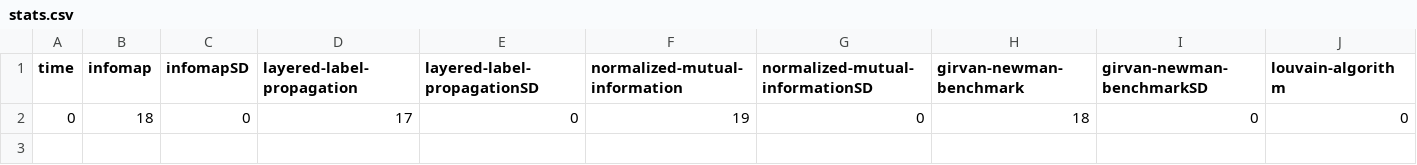
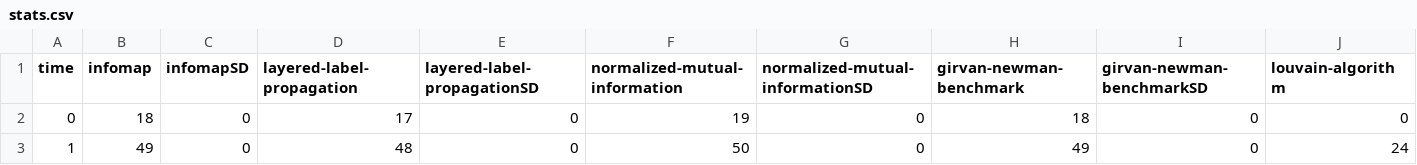
Before and after one commit to luisdrita/Thesis, a CSV file: website/benchmark_data/npm_stats/stats.csv, drawn as a sheet; only a part is shown; rows hold the shown columns only; the diff names each change by its address in the sheet, - before the commit and + after, or states it on an @@ line.

```diff
--- a/website/benchmark_data/npm_stats/stats.csv
+++ b/website/benchmark_data/npm_stats/stats.csv
+row 3: 1 | 49 | 0 | 48 | 0 | 50 | 0 | 49 | 0 | 24
```
Also changed, not shown: 16 other files.
